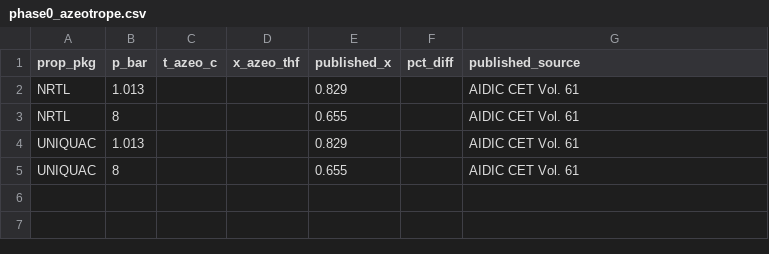
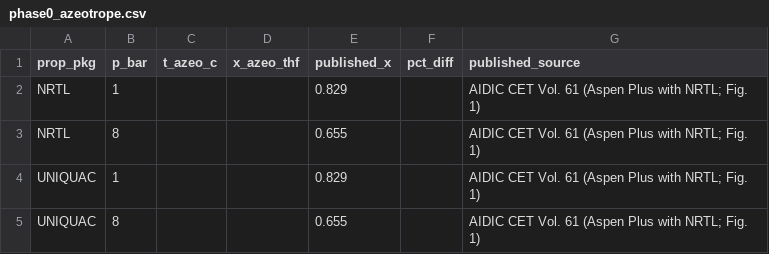
Before and after one commit to Yousef-sham5/thf-solvent-recovery, a CSV file: data/phase0_azeotrope.csv, drawn as a sheet.

Commit message:
Update readme & added azeotrope csv

```diff
--- a/data/phase0_azeotrope.csv
+++ b/data/phase0_azeotrope.csv
@@ -1,5 +1,5 @@
 prop_pkg,p_bar,t_azeo_c,x_azeo_thf,published_x,pct_diff,published_source
-NRTL,1.013,,,0.829,,AIDIC CET Vol. 61
-NRTL,8,,,0.655,,AIDIC CET Vol. 61
-UNIQUAC,1.013,,,0.829,,AIDIC CET Vol. 61
-UNIQUAC,8,,,0.655,,AIDIC CET Vol. 61
+NRTL,1,,,0.829,,AIDIC CET Vol. 61 (Aspen Plus with NRTL; Fig. 1)
+NRTL,8,,,0.655,,AIDIC CET Vol. 61 (Aspen Plus with NRTL; Fig. 1)
+UNIQUAC,1,,,0.829,,AIDIC CET Vol. 61 (Aspen Plus with NRTL; Fig. 1)
+UNIQUAC,8,,,0.655,,AIDIC CET Vol. 61 (Aspen Plus with NRTL; Fig. 1)
```
Also changed, not shown: 2 other files.
